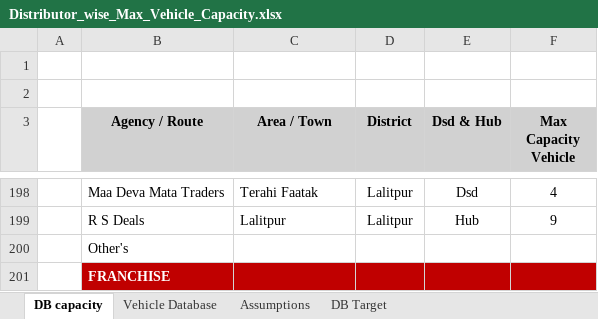
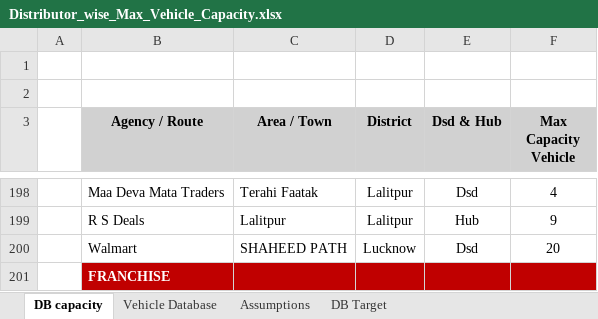
Before and after one commit to DeeAI-byte/TMS, an Excel workbook: data/Distributor_wise_Max_Vehicle_Capacity.xlsx, sheet DB capacity, drawn as a sheet; only a part is shown, gaps mark what is left out; values as stored, in another font and other column widths than the file's, no borders; removed rows and columns are numbered as before the commit, all else as after; the diff names each change by its address in the sheet, - before the commit and + after, or states it on an @@ line.

Commit message:
Add files via upload

```diff
--- a/data/Distributor_wise_Max_Vehicle_Capacity.xlsx (sheet DB capacity)
+++ b/data/Distributor_wise_Max_Vehicle_Capacity.xlsx (sheet DB capacity)
-row 200:  | Other's
+row 200:  | Walmart | SHAHEED PATH | Lucknow | Dsd | 20
```
Also changed, not shown: sheet DB Target.
